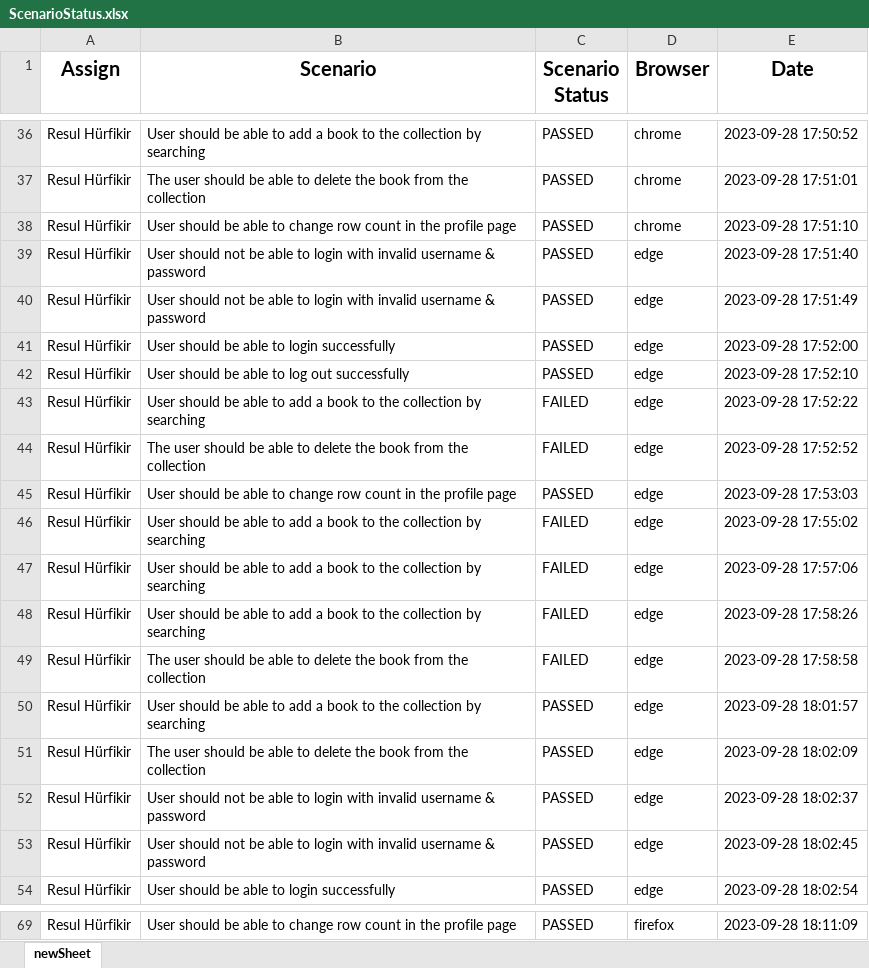
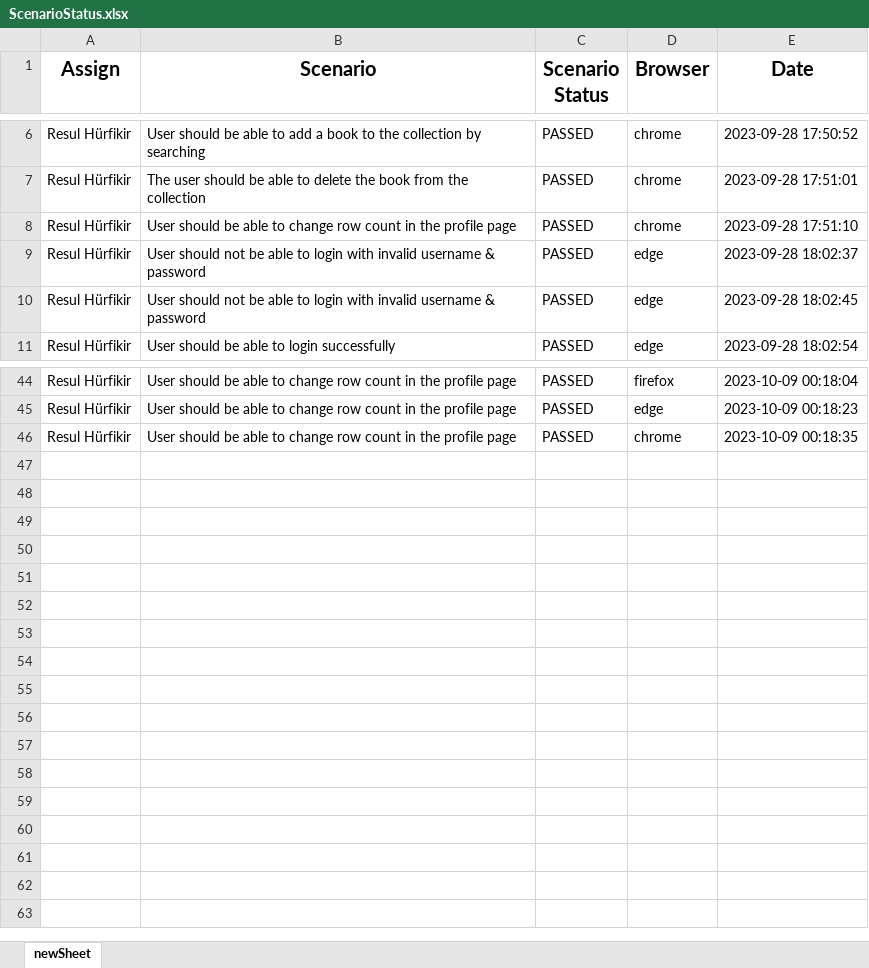
Before and after one commit to resulhurfikir/DemoqaUITestingCucumber, an Excel workbook: target/test-classes/ExcelFiles/ScenarioStatus.xlsx, sheet newSheet, drawn as a sheet; only a part is shown, gaps mark what is left out; values as stored, in another font and other column widths than the file's, no borders; removed rows and columns are numbered as before the commit, all else as after; the diff covers the shown part only; the diff names each change by its address in the sheet, - before the commit and + after, or states it on an @@ line.

```diff
--- a/target/test-classes/ExcelFiles/ScenarioStatus.xlsx (sheet newSheet)
+++ b/target/test-classes/ExcelFiles/ScenarioStatus.xlsx (sheet newSheet)
-row 39: Resul Hürfikir | User should not be able to login with invalid username & password | PASSED | edge | 2023-09-28 17:51:40
-row 40: Resul Hürfikir | User should not be able to login with invalid username & password | PASSED | edge | 2023-09-28 17:51:49
-row 41: Resul Hürfikir | User should be able to login successfully | PASSED | edge | 2023-09-28 17:52:00
-row 42: Resul Hürfikir | User should be able to log out successfully | PASSED | edge | 2023-09-28 17:52:10
-row 43: Resul Hürfikir | User should be able to add a book to the collection by searching | FAILED | edge | 2023-09-28 17:52:22
-row 44: Resul Hürfikir | The user should be able to delete the book from the collection | FAILED | edge | 2023-09-28 17:52:52
-row 45: Resul Hürfikir | User should be able to change row count in the profile page | PASSED | edge | 2023-09-28 17:53:03
-row 46: Resul Hürfikir | User should be able to add a book to the collection by searching | FAILED | edge | 2023-09-28 17:55:02
-row 47: Resul Hürfikir | User should be able to add a book to the collection by searching | FAILED | edge | 2023-09-28 17:57:06
-row 48: Resul Hürfikir | User should be able to add a book to the collection by searching | FAILED | edge | 2023-09-28 17:58:26
-row 49: Resul Hürfikir | The user should be able to delete the book from the collection | FAILED | edge | 2023-09-28 17:58:58
-row 50: Resul Hürfikir | User should be able to add a book to the collection by searching | PASSED | edge | 2023-09-28 18:01:57
-row 51: Resul Hürfikir | The user should be able to delete the book from the collection | PASSED | edge | 2023-09-28 18:02:09
-E44 (Date): 2023-09-28 18:11:09
+E44 (Date): 2023-10-09 00:18:04
+row 45: Resul Hürfikir | User should be able to change row count in the profile page | PASSED | edge | 2023-10-09 00:18:23
+row 46: Resul Hürfikir | User should be able to change row count in the profile page | PASSED | chrome | 2023-10-09 00:18:35
```
Also changed, not shown: 18 added rows, 30 removed rows and 13 edited cells elsewhere in this sheet, 4 other files.
